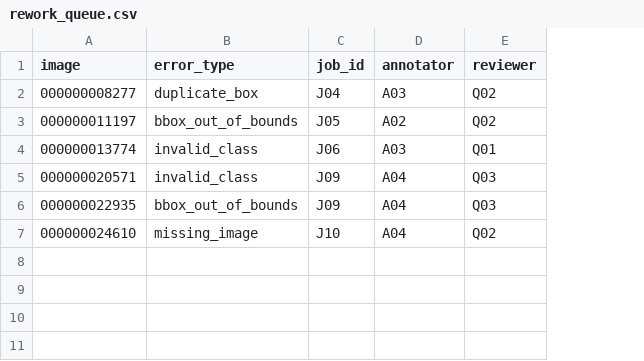
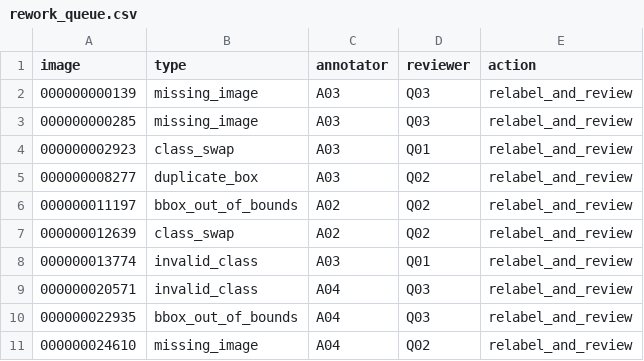
Before and after one commit to xuanlam13072004/K5-L2B-Day10-ABC-Dataset-Release-Handover, a CSV file: submission/r9007/handover/lab250_79c4d088f4c4_v2/rework_queue.csv, drawn as a sheet; removed rows and columns are numbered as before the commit, all else as after; the diff names each change by its address in the sheet, - before the commit and + after, or states it on an @@ line.

```diff
--- a/submission/r9007/handover/lab250_79c4d088f4c4_v2/rework_queue.csv
+++ b/submission/r9007/handover/lab250_79c4d088f4c4_v2/rework_queue.csv
-column C (job_id), rows 2-7: J04 | J05 | J06 | J09 | J09 | J10
+column E (action), rows 5-6: relabel_and_review | relabel_and_review; rows 8-11: all relabel_and_review
-B1: error_type
+B1: type
+row 2: 000000000139 | missing_image | A03 | Q03 | relabel_and_review
+row 3: 000000000285 | missing_image | A03 | Q03 | relabel_and_review
+row 4: 000000002923 | class_swap | A03 | Q01 | relabel_and_review
+row 7: 000000012639 | class_swap | A02 | Q02 | relabel_and_review
```
Also changed, not shown: submission/r9007/handover/lab250_79c4d088f4c4_v2/label_summary.csv, submission/r9007/handover/lab250_79c4d088f4c4_v2/manifest.csv, 20 other files.
